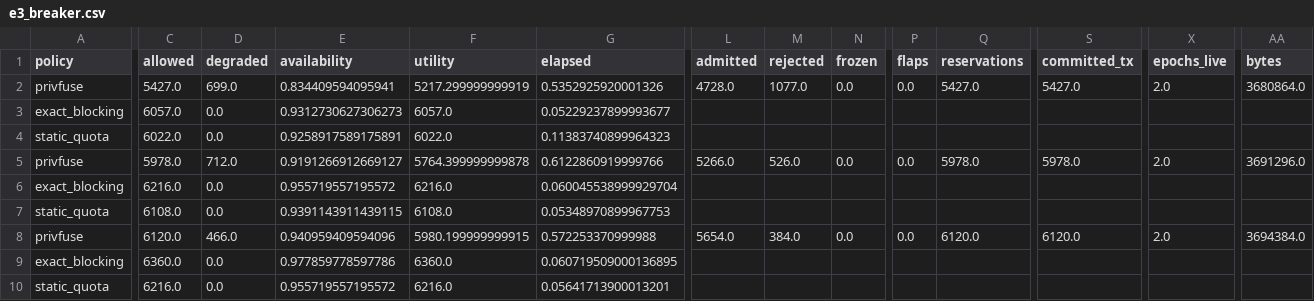
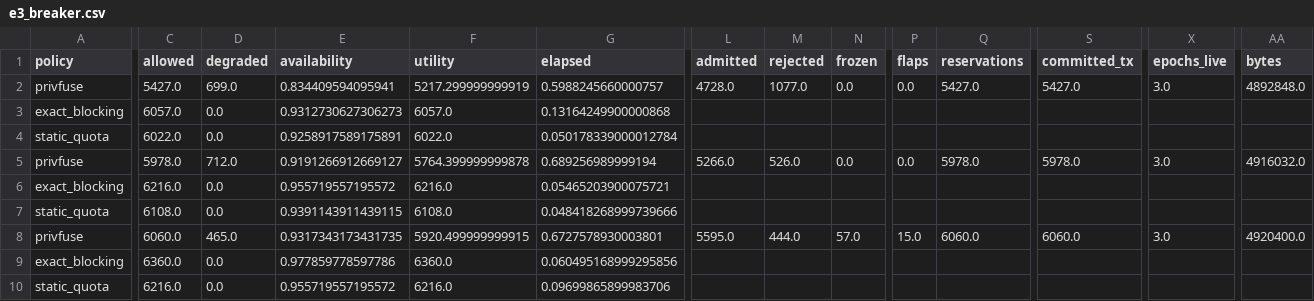
Before and after one commit to llmnjust-afk/SPECTRA, a CSV file: results/e3_breaker.csv, drawn as a sheet; only a part is shown, gaps mark what is left out; the diff covers the shown part only; the diff names each change by its address in the sheet, - before the commit and + after, or states it on an @@ line.

```diff
--- a/results/e3_breaker.csv
+++ b/results/e3_breaker.csv
-G2 (elapsed): 0.5352925920001326
+G2 (elapsed): 0.5988245660000757
-X2 (epochs_live): 2.0
+X2 (epochs_live): 3.0
-AA2 (bytes): 3680864.0
+AA2 (bytes): 4892848.0
-G3 (elapsed): 0.05229237899993677
+G3 (elapsed): 0.13164249900000868
-G4 (elapsed): 0.11383740899964323
+G4 (elapsed): 0.050178339000012784
-G5 (elapsed): 0.6122860919999766
+G5 (elapsed): 0.689256989999194
-X5 (epochs_live): 2.0
+X5 (epochs_live): 3.0
-AA5 (bytes): 3691296.0
+AA5 (bytes): 4916032.0
-G6 (elapsed): 0.060045538999929704
+G6 (elapsed): 0.05465203900075721
-G7 (elapsed): 0.05348970899967753
+G7 (elapsed): 0.048418268999739666
-C8 (allowed): 6120.0
+C8 (allowed): 6060.0
-D8 (degraded): 466.0
+D8 (degraded): 465.0
-E8 (availability): 0.940959409594096
+E8 (availability): 0.9317343173431735
-F8 (utility): 5980.199999999915
+F8 (utility): 5920.499999999915
-G8 (elapsed): 0.572253370999988
+G8 (elapsed): 0.6727578930003801
-L8 (admitted): 5654.0
+L8 (admitted): 5595.0
-M8 (rejected): 384.0
+M8 (rejected): 444.0
-N8 (frozen): 0.0
+N8 (frozen): 57.0
-P8 (flaps): 0.0
+P8 (flaps): 15.0
-Q8 (reservations): 6120.0
+Q8 (reservations): 6060.0
-S8 (committed_tx): 6120.0
+S8 (committed_tx): 6060.0
-X8 (epochs_live): 2.0
+X8 (epochs_live): 3.0
-AA8 (bytes): 3694384.0
+AA8 (bytes): 4920400.0
-G9 (elapsed): 0.060719509000136895
+G9 (elapsed): 0.060495168999295856
-G10 (elapsed): 0.05641713900013201
+G10 (elapsed): 0.09699865899983706
```
Also changed, not shown: 30 edited cells elsewhere in this file, results/e1_accounting.csv, results/e2_overhead.csv, 25 other files.
